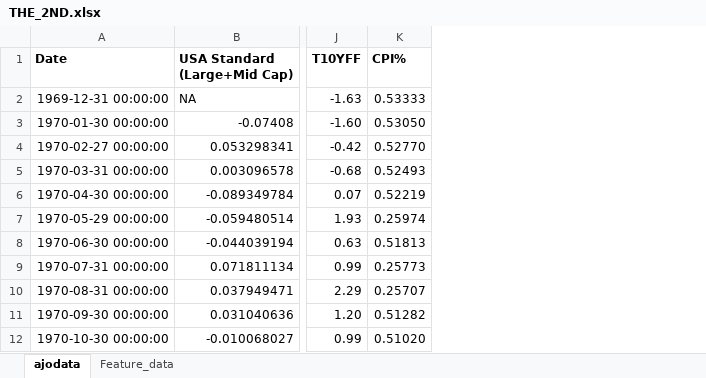
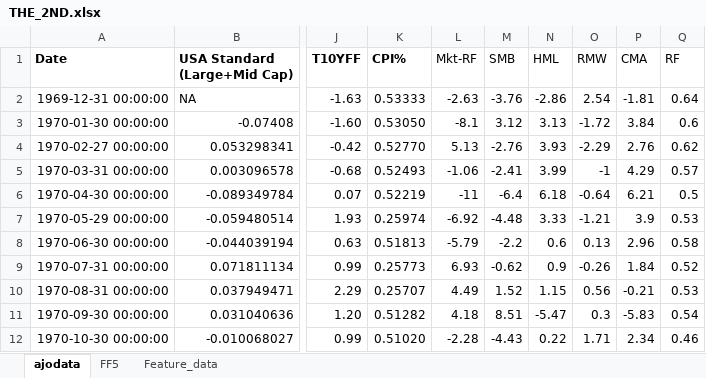
Before and after one commit to Elkkujou/Gradu, an Excel workbook: THE_2ND.xlsx, sheet ajodata, drawn as a sheet; only a part is shown, gaps mark what is left out; values as stored, in another font and other column widths than the file's, no borders; the diff names each change by its address in the sheet, - before the commit and + after, or states it on an @@ line.

```diff
--- a/THE_2ND.xlsx (sheet ajodata)
+++ b/THE_2ND.xlsx (sheet ajodata)
+sheet tab: FF5
+column L (Mkt-RF), rows 2-12: -2.63 | -8.1 | 5.13 | -1.06 | -11 | -6.92 | -5.79 | 6.93 | 4.49 | 4.18 | -2.28
+column M (SMB), rows 2-12: -3.76 | 3.12 | -2.76 | -2.41 | -6.4 | -4.48 | -2.2 | -0.62 | 1.52 | 8.51 | -4.43
+column N (HML), rows 2-12: -2.86 | 3.13 | 3.93 | 3.99 | 6.18 | 3.33 | 0.6 | 0.9 | 1.15 | -5.47 | 0.22
+column O (RMW), rows 2-12: 2.54 | -1.72 | -2.29 | -1 | -0.64 | -1.21 | 0.13 | -0.26 | 0.56 | 0.3 | 1.71
+column P (CMA), rows 2-12: -1.81 | 3.84 | 2.76 | 4.29 | 6.21 | 3.9 | 2.96 | 1.84 | -0.21 | -5.83 | 2.34
+column Q (RF), rows 2-12: 0.64 | 0.6 | 0.62 | 0.57 | 0.5 | 0.53 | 0.58 | 0.52 | 0.53 | 0.54 | 0.46
```
